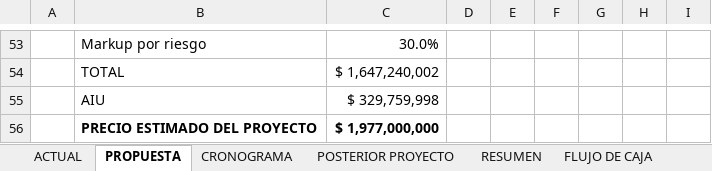
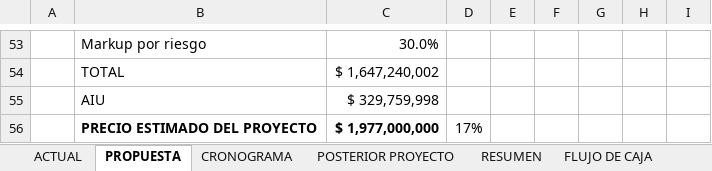
Before and after one commit to juflunaca/Tile-Tech, an Excel workbook: anexos/analisis-economico/analisis-economico.xlsx, sheet PROPUESTA, drawn as a sheet; only a part is shown, gaps mark what is left out; values as stored, in another font and other column widths than the file's, no borders; the diff names each change by its address in the sheet, - before the commit and + after, or states it on an @@ line.

```diff
--- a/anexos/analisis-economico/analisis-economico.xlsx (sheet PROPUESTA)
+++ b/anexos/analisis-economico/analisis-economico.xlsx (sheet PROPUESTA)
-D56: (empty)
+D56: 17%
```
Also changed, not shown: sheet ACTUAL, sheet FLUJO DE CAJA, 5 other files.
